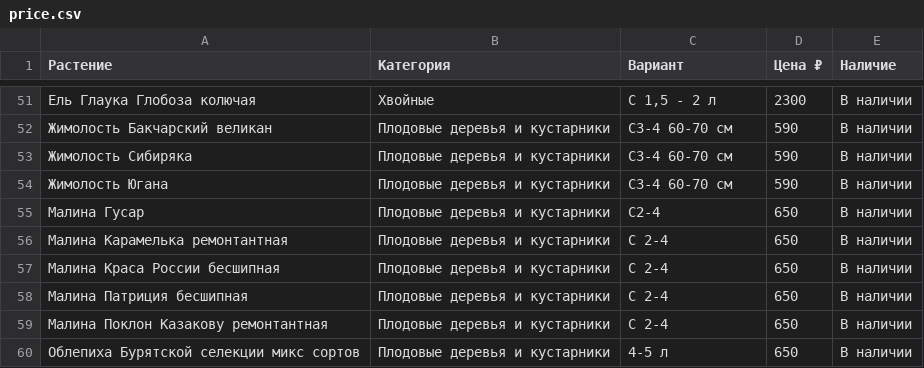
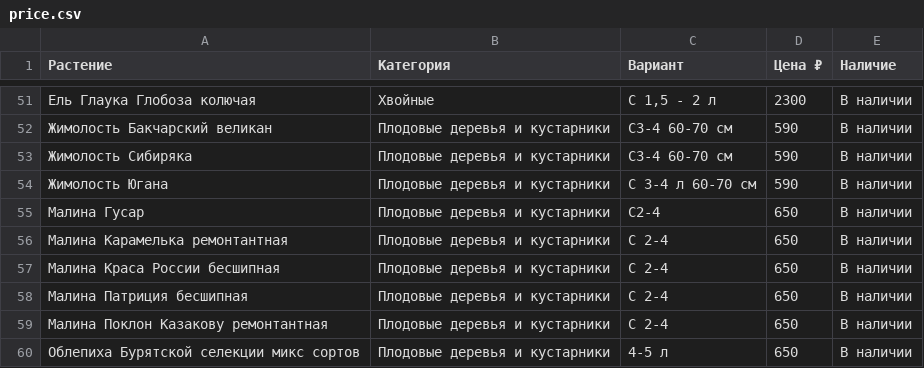
Before and after one commit to i-romanoff/chudni-sad, a CSV file: data/price.csv, drawn as a sheet; only a part is shown, gaps mark what is left out.

```diff
--- a/data/price.csv
+++ b/data/price.csv
@@ -53,3 +53,3 @@
 Жимолость Сибиряка;Плодовые деревья и кустарники;С3-4 60-70 см;590;В наличии
-Жимолость Югана;Плодовые деревья и кустарники;С3-4 60-70 см;590;В наличии
+Жимолость Югана;Плодовые деревья и кустарники;С 3-4 л 60-70 см;590;В наличии
 Малина Гусар;Плодовые деревья и кустарники;С2-4;650;В наличии
```
Also changed, not shown: 1 other file.
